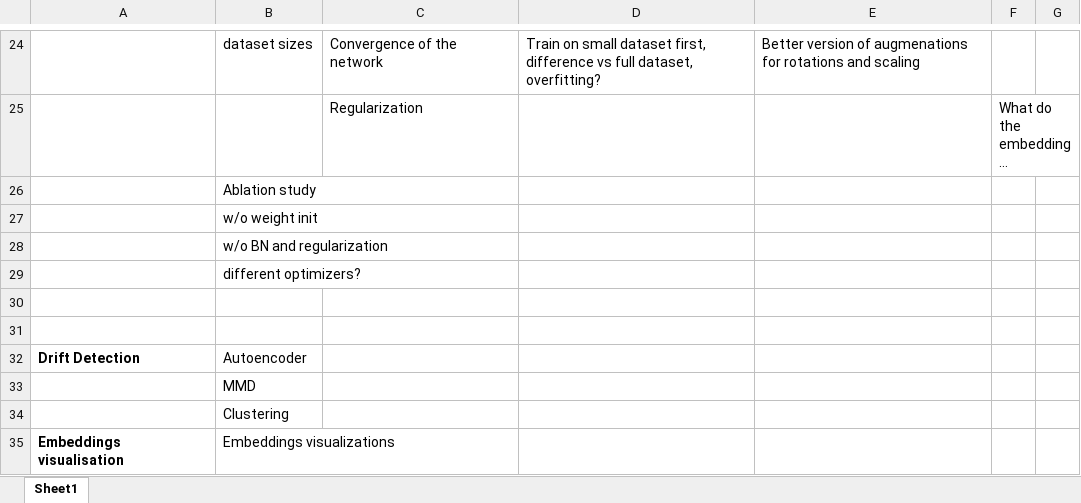
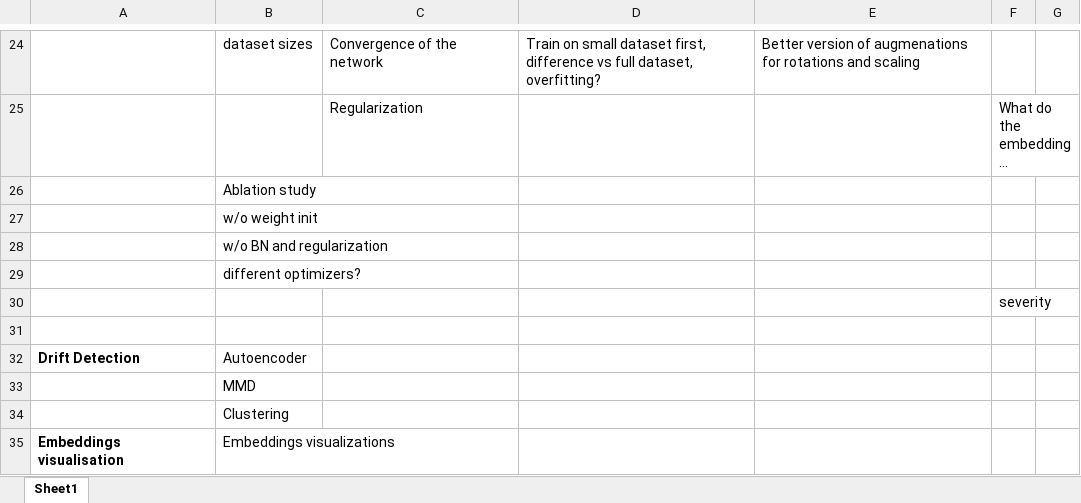
Before and after one commit to Eugeny/final-master-thesis, an Excel workbook: Topics.xlsx, sheet Sheet1, drawn as a sheet; only a part is shown, gaps mark what is left out; long unchanged cells end in …; values as stored, in another font and other column widths than the file's, no borders; the diff names each change by its address in the sheet, - before the commit and + after, or states it on an @@ line.

```diff
--- a/Topics.xlsx (sheet Sheet1)
+++ b/Topics.xlsx (sheet Sheet1)
-F30: (empty)
+F30: severity
```
Also changed, not shown: 54 other files.
